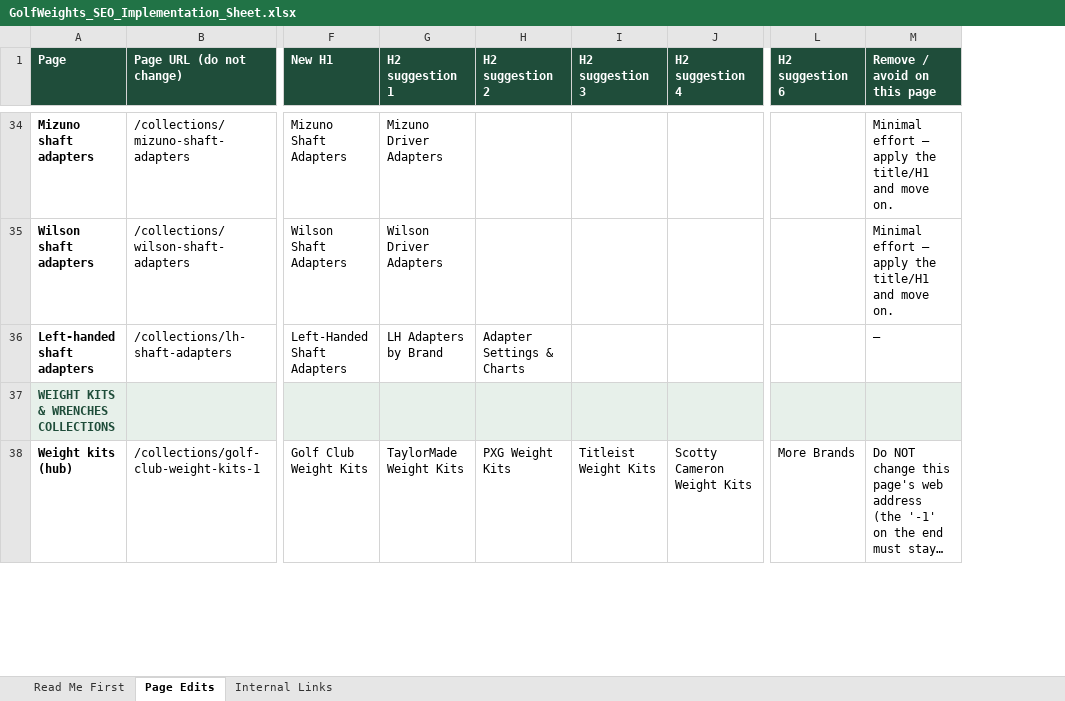
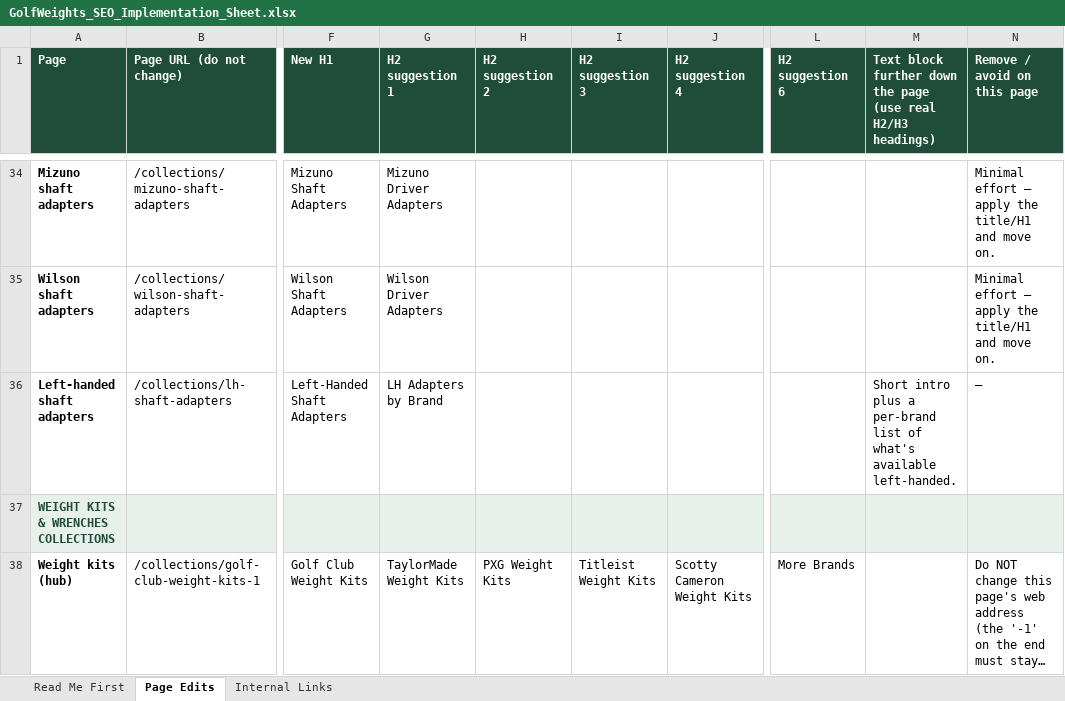
Before and after one commit to tenterms/data-hunter-gatherer, an Excel workbook: deliverables/golfweights/GolfWeights_SEO_Implementation_Sheet.xlsx, sheet Page Edits, drawn as a sheet; only a part is shown, gaps mark what is left out; long unchanged cells end in …; values as stored, in another font and other column widths than the file's, no borders; the diff covers the shown part only; the diff names each change by its address in the sheet, - before the commit and + after, or states it on an @@ line.

```diff
--- a/deliverables/golfweights/GolfWeights_SEO_Implementation_Sheet.xlsx (sheet Page Edits)
+++ b/deliverables/golfweights/GolfWeights_SEO_Implementation_Sheet.xlsx (sheet Page Edits)
+column M, row 1: Text block further down the page (use real H2/H3 headings); row 36: Short intro plus a per-brand list of what's available left-handed.
-H36 (H2 suggestion 2): Adapter Settings & Charts
+H36 (H2 suggestion 2): (empty)
```
Also changed, not shown: 94 edited cells elsewhere in this sheet, sheet Internal Links, sheet Read Me First, 1 other file.
